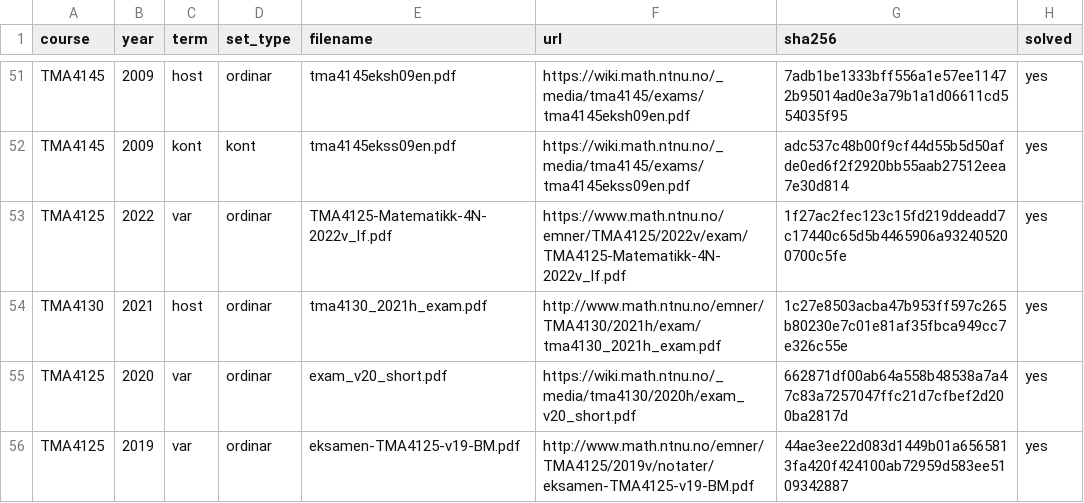
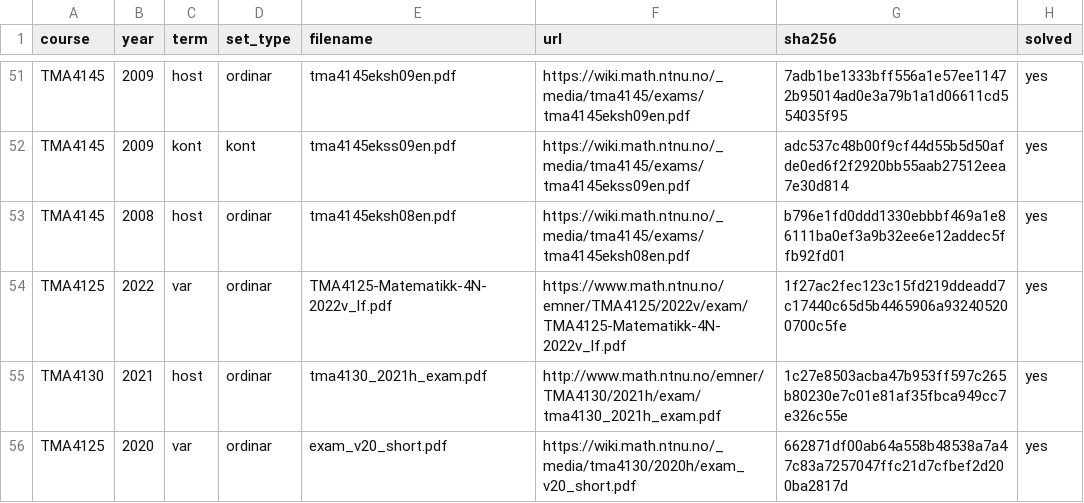
Before and after one commit to Torgersrud/eksamensrelevant4C, a CSV file: sources/MANIFEST.csv, drawn as a sheet; only a part is shown, gaps mark what is left out; the shorter side is filled out with more unchanged rows; the diff names each change by its address in the sheet, - before the commit and + after, or states it on an @@ line.

```diff
--- a/sources/MANIFEST.csv
+++ b/sources/MANIFEST.csv
+row 53: TMA4145 | 2008 | host | ordinar | tma4145eksh08en.pdf | https://wiki.math.ntnu.no/_media/tma4145/exams/tma4145eksh08en.pdf | b796e1fd0ddd1330ebbbf469a1e86111ba0ef3a9b32ee6e12addec5ffb92fd01 | yes
```
Also changed, not shown: 6 other files.
